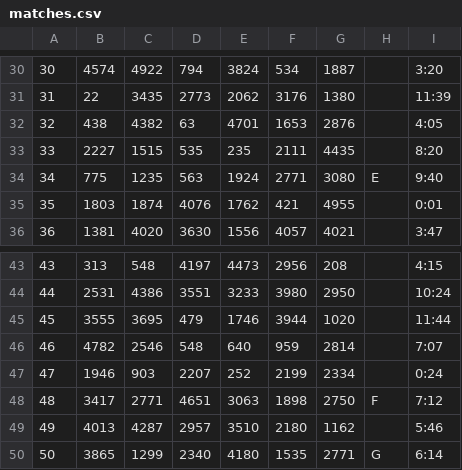
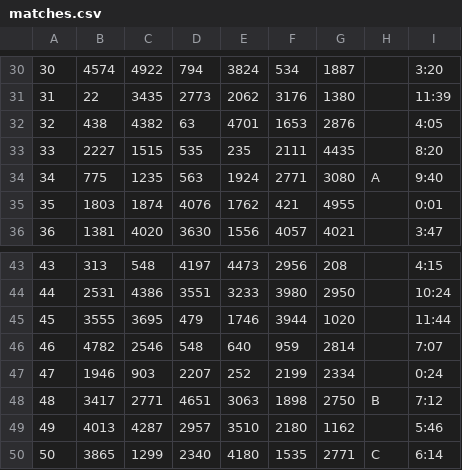
Before and after one commit to CodeRed2771/PitManager, a CSV file: matches.csv, drawn as a sheet; only a part is shown, gaps mark what is left out.

```diff
--- a/matches.csv
+++ b/matches.csv
@@ -33,3 +33,3 @@
 33,2227,1515,535,235,2111,4435, ,8:20
-34,775,1235,563,1924,2771,3080,E,9:40
+34,775,1235,563,1924,2771,3080,A,9:40
 35,1803,1874,4076,1762,421,4955, ,0:01
@@ -47,4 +47,4 @@
 47,1946,903,2207,252,2199,2334, ,0:24
-48,3417,2771,4651,3063,1898,2750,F,7:12
+48,3417,2771,4651,3063,1898,2750,B,7:12
 49,4013,4287,2957,3510,2180,1162, ,5:46
-50,3865,1299,2340,4180,1535,2771,G,6:14
+50,3865,1299,2340,4180,1535,2771,C,6:14
```
Also changed, not shown: 26 other files.
